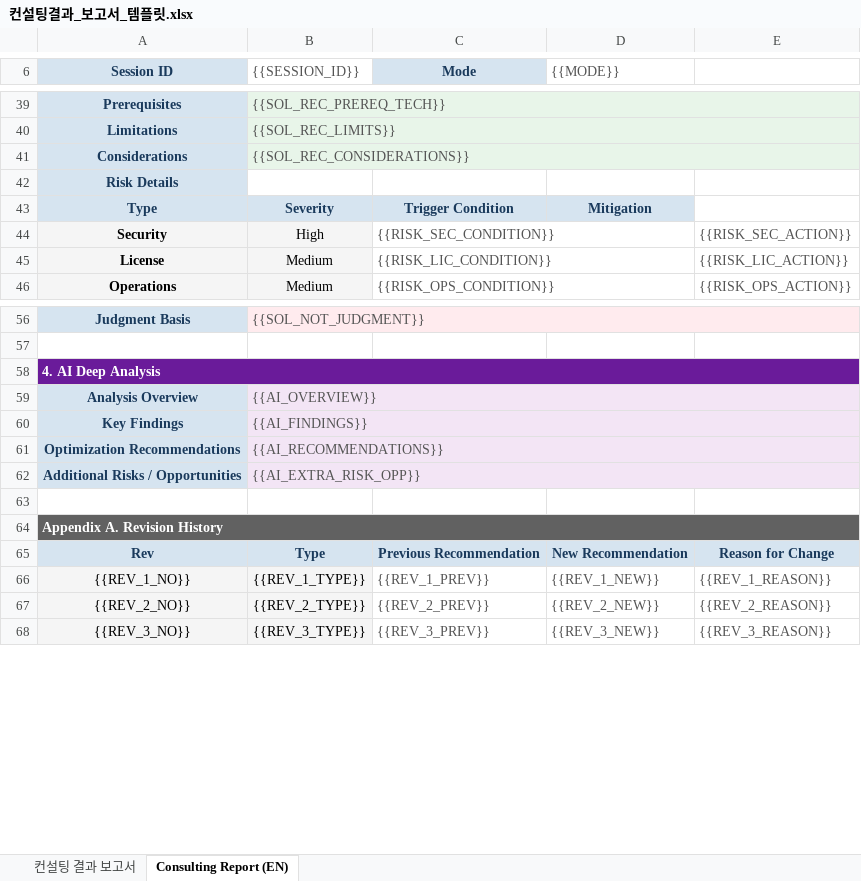
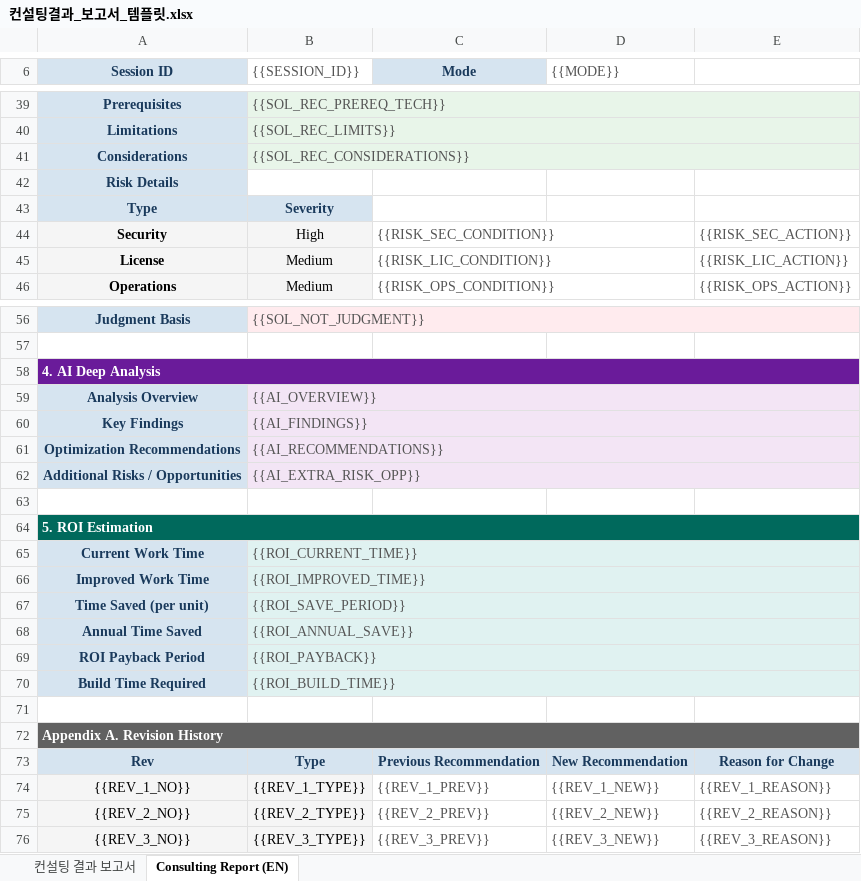
Before and after one commit to SoyeonAhn3/AI_Consulting, an Excel workbook: Word_Template/컨설팅결과_보고서_템플릿.xlsx, sheet Consulting Report (EN), drawn as a sheet; only a part is shown, gaps mark what is left out; values as stored, in another font and other column widths than the file's, no borders; the diff names each change by its address in the sheet, - before the commit and + after, or states it on an @@ line.

```diff
--- a/Word_Template/컨설팅결과_보고서_템플릿.xlsx (sheet Consulting Report (EN))
+++ b/Word_Template/컨설팅결과_보고서_템플릿.xlsx (sheet Consulting Report (EN))
-C43 (Mode): Trigger Condition
+C43 (Mode): (empty)
-C43:D43 fill: #D6E4F0
+C43:D43 fill: none
-D43 ({{MODE}}): Mitigation
+D43 ({{MODE}}): (empty)
+row 63: (empty)
+row 64: 5. ROI Estimation
+row 65: Current Work Time | {{ROI_CURRENT_TIME}}
+row 66: Improved Work Time | {{ROI_IMPROVED_TIME}}
+row 67: Time Saved (per unit) | {{ROI_SAVE_PERIOD}}
+row 68: Annual Time Saved | {{ROI_ANNUAL_SAVE}}
+row 69: ROI Payback Period | {{ROI_PAYBACK}}
+row 70: Build Time Required | {{ROI_BUILD_TIME}}
```
Also changed, not shown: sheet 컨설팅 결과 보고서, 14 other files.
